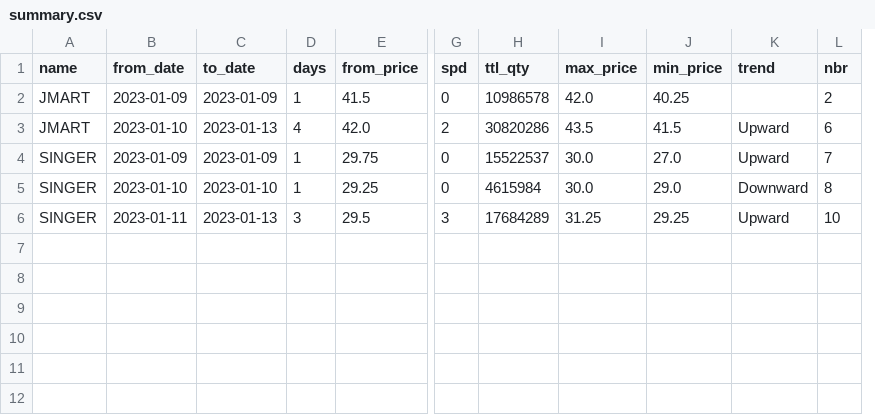
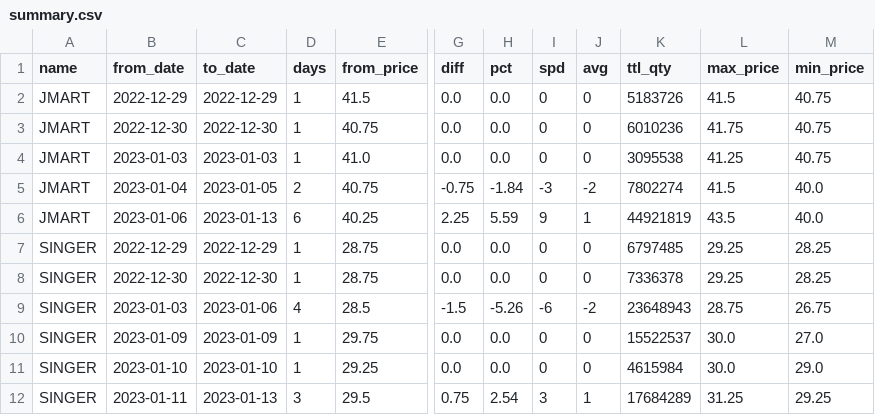
Before and after one commit to santimcs/A7, a CSV file: CSV/summary.csv, drawn as a sheet; only a part is shown, gaps mark what is left out; removed rows and columns are numbered as before the commit, all else as after; rows hold the shown columns only; the diff names each change by its address in the sheet, - before the commit and + after, or states it on an @@ line.

```diff
--- a/CSV/summary.csv
+++ b/CSV/summary.csv
+column G (diff), row 2: 0.0; row 6: 2.25; rows 10-12: 0.0 | 0.0 | 0.75
+column H (pct), row 2: 0.0; row 6: 5.59; rows 10-12: 0.0 | 0.0 | 2.54
+column J (avg), row 2: 0; row 6: 1; rows 10-12: 0 | 0 | 1
-column K (trend), rows 3-6: Upward | Upward | Downward | Upward
-column L (nbr), rows 2-6: 2 | 6 | 7 | 8 | 10
-B2 (from_date): 2023-01-09
+B2 (from_date): 2022-12-29
-C2 (to_date): 2023-01-09
+C2 (to_date): 2022-12-29
-K2 (ttl_qty): 10986578
+K2 (ttl_qty): 5183726
-L2 (max_price): 42.0
+L2 (max_price): 41.5
-M2 (min_price): 40.25
+M2 (min_price): 40.75
+row 3: JMART | 2022-12-30 | 2022-12-30 | 1 | 40.75 | 0.0 | 0.0 | 0 | 0 | 6010236 | 41.75 | 40.75
+row 4: JMART | 2023-01-03 | 2023-01-03 | 1 | 41.0 | 0.0 | 0.0 | 0 | 0 | 3095538 | 41.25 | 40.75
+row 5: JMART | 2023-01-04 | 2023-01-05 | 2 | 40.75 | -0.75 | -1.84 | -3 | -2 | 7802274 | 41.5 | 40.0
-B6 (from_date): 2023-01-10
+B6 (from_date): 2023-01-06
-D6 (days): 4
+D6 (days): 6
-E6 (from_price): 42.0
+E6 (from_price): 40.25
-I6 (spd): 2
+I6 (spd): 9
-K6 (ttl_qty): 30820286
+K6 (ttl_qty): 44921819
-M6 (min_price): 41.5
+M6 (min_price): 40.0
+row 7: SINGER | 2022-12-29 | 2022-12-29 | 1 | 28.75 | 0.0 | 0.0 | 0 | 0 | 6797485 | 29.25 | 28.25
+row 8: SINGER | 2022-12-30 | 2022-12-30 | 1 | 28.75 | 0.0 | 0.0 | 0 | 0 | 7336378 | 29.25 | 28.25
+row 9: SINGER | 2023-01-03 | 2023-01-06 | 4 | 28.5 | -1.5 | -5.26 | -6 | -2 | 23648943 | 28.75 | 26.75
```
Also changed, not shown: CSV/sales.csv, Data/Quarterly-Price-by-Name.csv, 19 other files.
